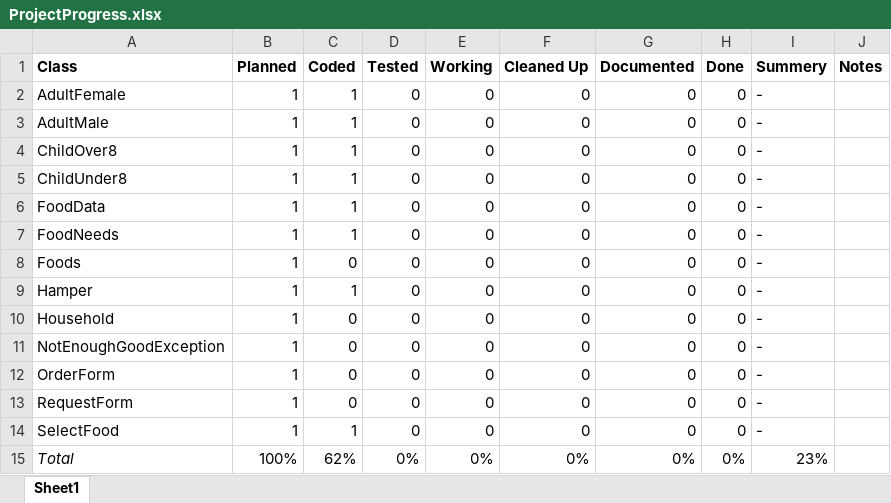
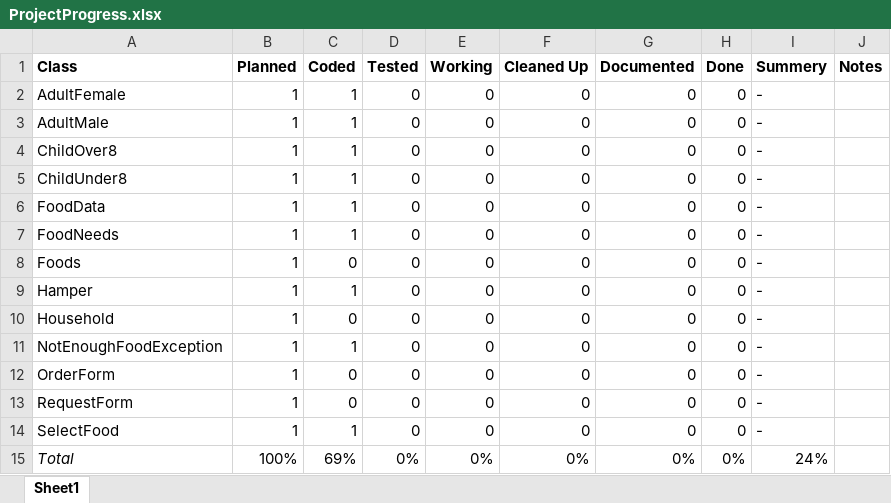
Before and after one commit to thesixtium/ENSF-409-Final-Project, an Excel workbook: misc/ProjectProgress.xlsx, sheet Sheet1, drawn as a sheet; values as stored, in another font and other column widths than the file's, no borders; the diff names each change by its address in the sheet, - before the commit and + after, or states it on an @@ line.

Commit message:
Update ProjectProgress.xlsx

```diff
--- a/misc/ProjectProgress.xlsx (sheet Sheet1)
+++ b/misc/ProjectProgress.xlsx (sheet Sheet1)
-A11 (Class): NotEnoughGoodException
+A11 (Class): NotEnoughFoodException
-C11 (Coded): 0
+C11 (Coded): 1
-C15 (Coded): 62%
+C15 (Coded): 69%
-I15 (Summery): 23%
+I15 (Summery): 24%
```
